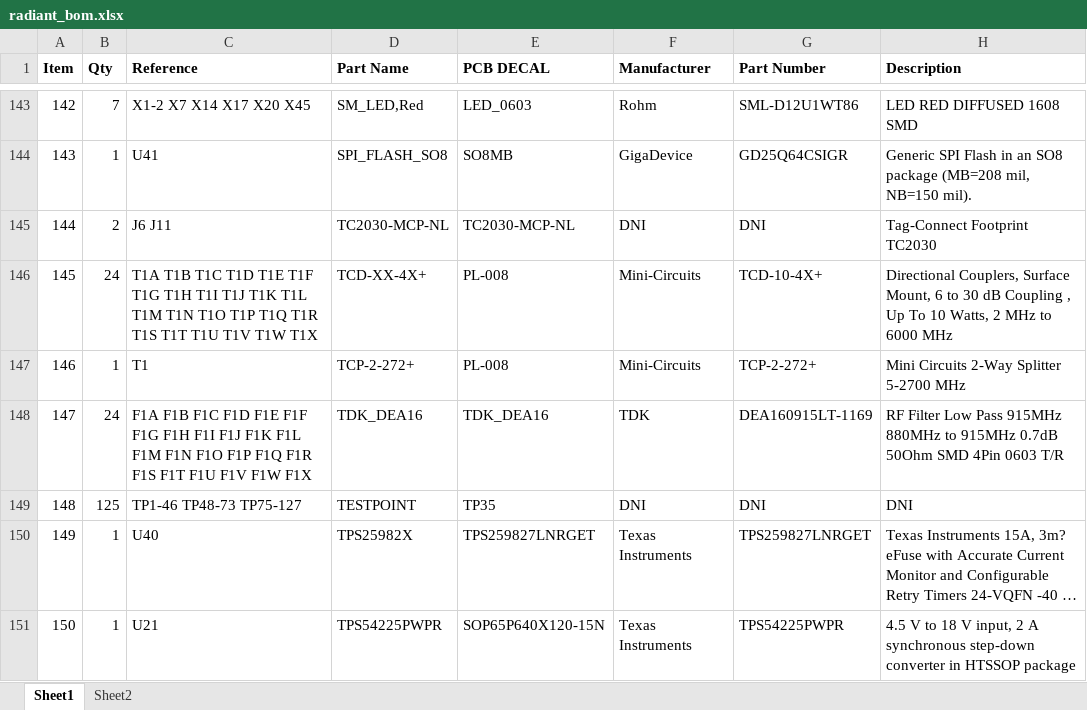
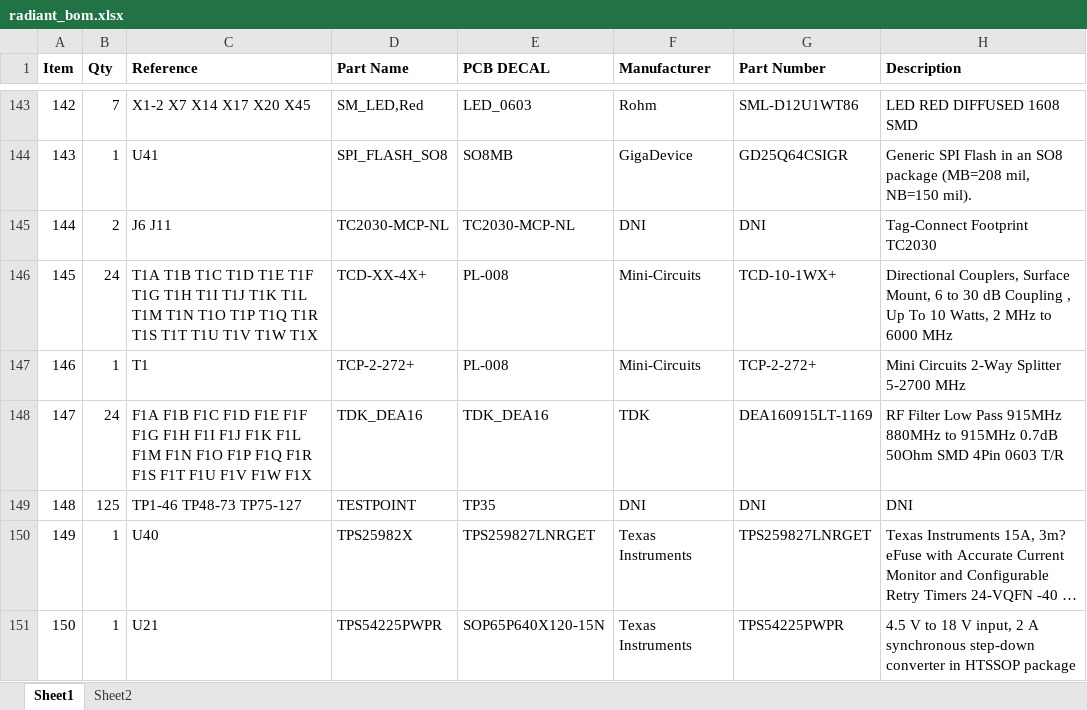
Before and after one commit to barawn/radiant, an Excel workbook: radiant_bom.xlsx, sheet Sheet1, drawn as a sheet; only a part is shown, gaps mark what is left out; long unchanged cells end in …; values as stored, in another font and other column widths than the file's, no borders; the diff names each change by its address in the sheet, - before the commit and + after, or states it on an @@ line.

Commit message:
update minicircuits coupler

```diff
--- a/radiant_bom.xlsx (sheet Sheet1)
+++ b/radiant_bom.xlsx (sheet Sheet1)
-G146 (Part Number): TCD-10-4X+
+G146 (Part Number): TCD-10-1WX+
```
